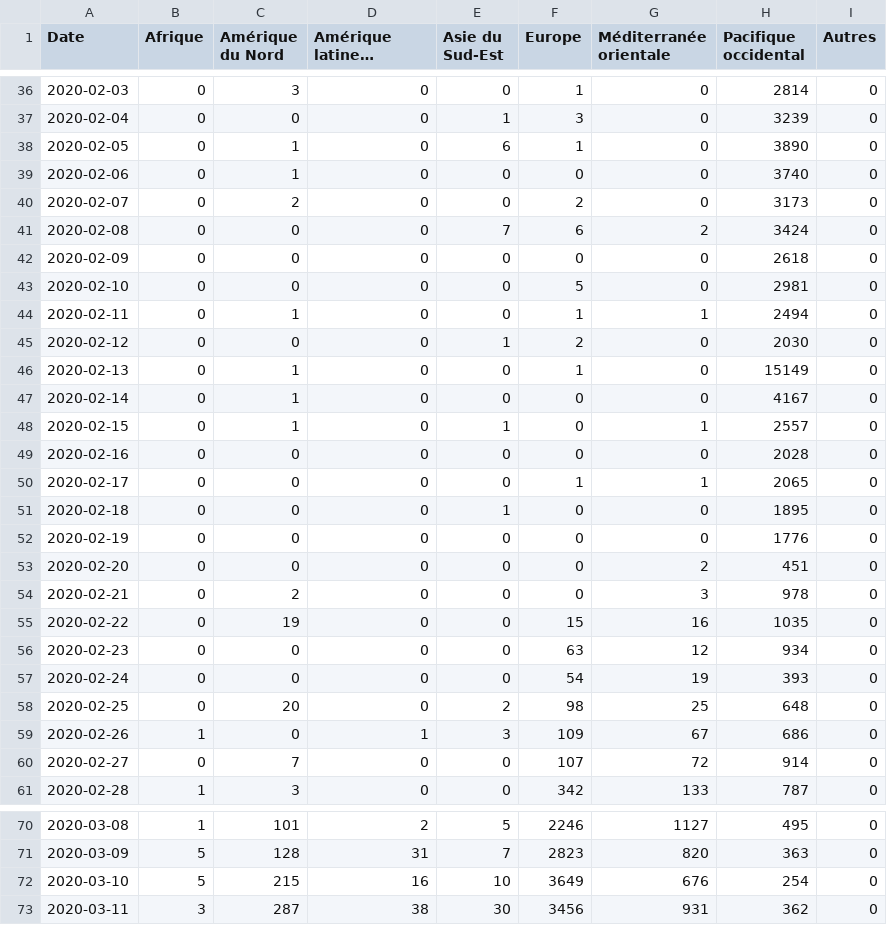
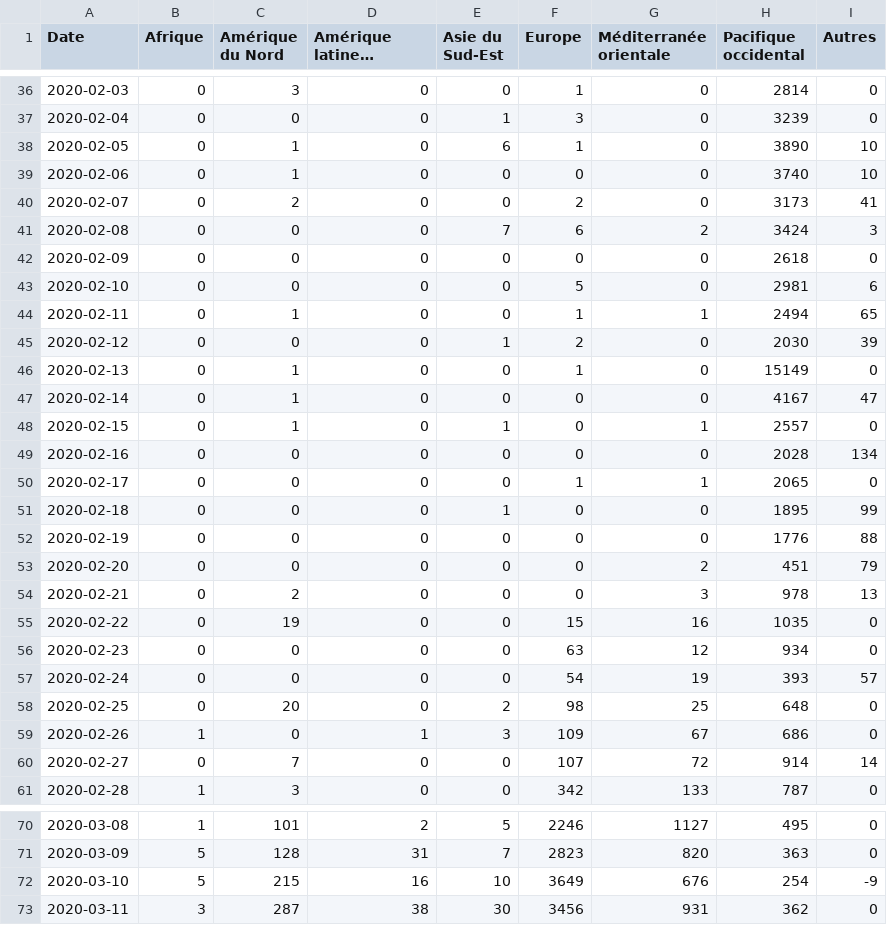
Before and after one commit to AVergely/Covid_19, a CSV file: donneesStreamCas.csv, drawn as a sheet; only a part is shown, gaps mark what is left out; long unchanged cells end in …; the diff names each change by its address in the sheet, - before the commit and + after, or states it on an @@ line.

```diff
--- a/donneesStreamCas.csv
+++ b/donneesStreamCas.csv
-I38:I39 (Autres): 0
+I38:I39 (Autres): 10
-I40 (Autres): 0
+I40 (Autres): 41
-I41 (Autres): 0
+I41 (Autres): 3
-I43 (Autres): 0
+I43 (Autres): 6
-I44 (Autres): 0
+I44 (Autres): 65
-I45 (Autres): 0
+I45 (Autres): 39
-I47 (Autres): 0
+I47 (Autres): 47
-I49 (Autres): 0
+I49 (Autres): 134
-I51 (Autres): 0
+I51 (Autres): 99
-I52 (Autres): 0
+I52 (Autres): 88
-I53 (Autres): 0
+I53 (Autres): 79
-I54 (Autres): 0
+I54 (Autres): 13
-I57 (Autres): 0
+I57 (Autres): 57
-I60 (Autres): 0
+I60 (Autres): 14
-I72 (Autres): 0
+I72 (Autres): -9
```
Also changed, not shown: donneesStreamDeces.csv.
